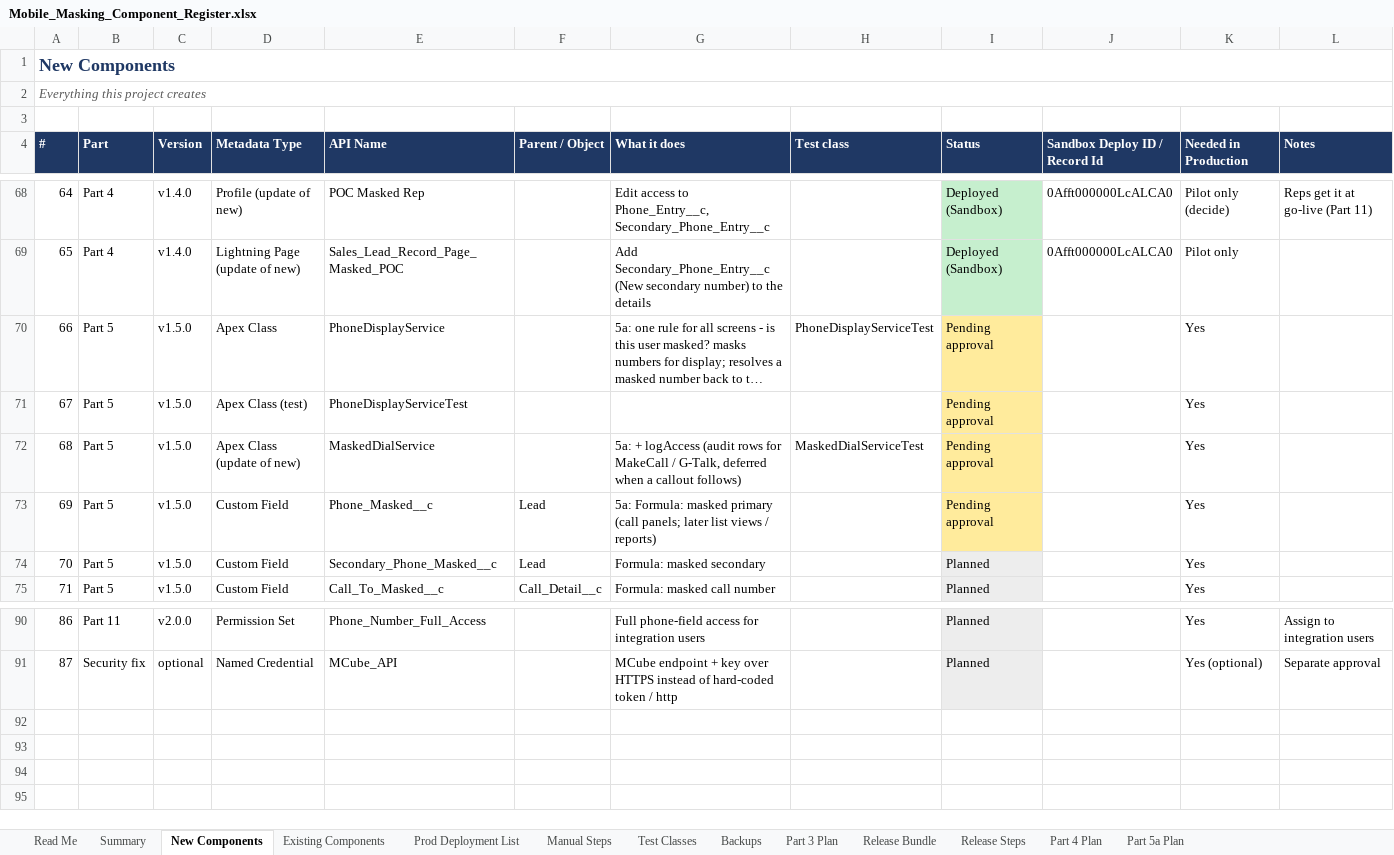
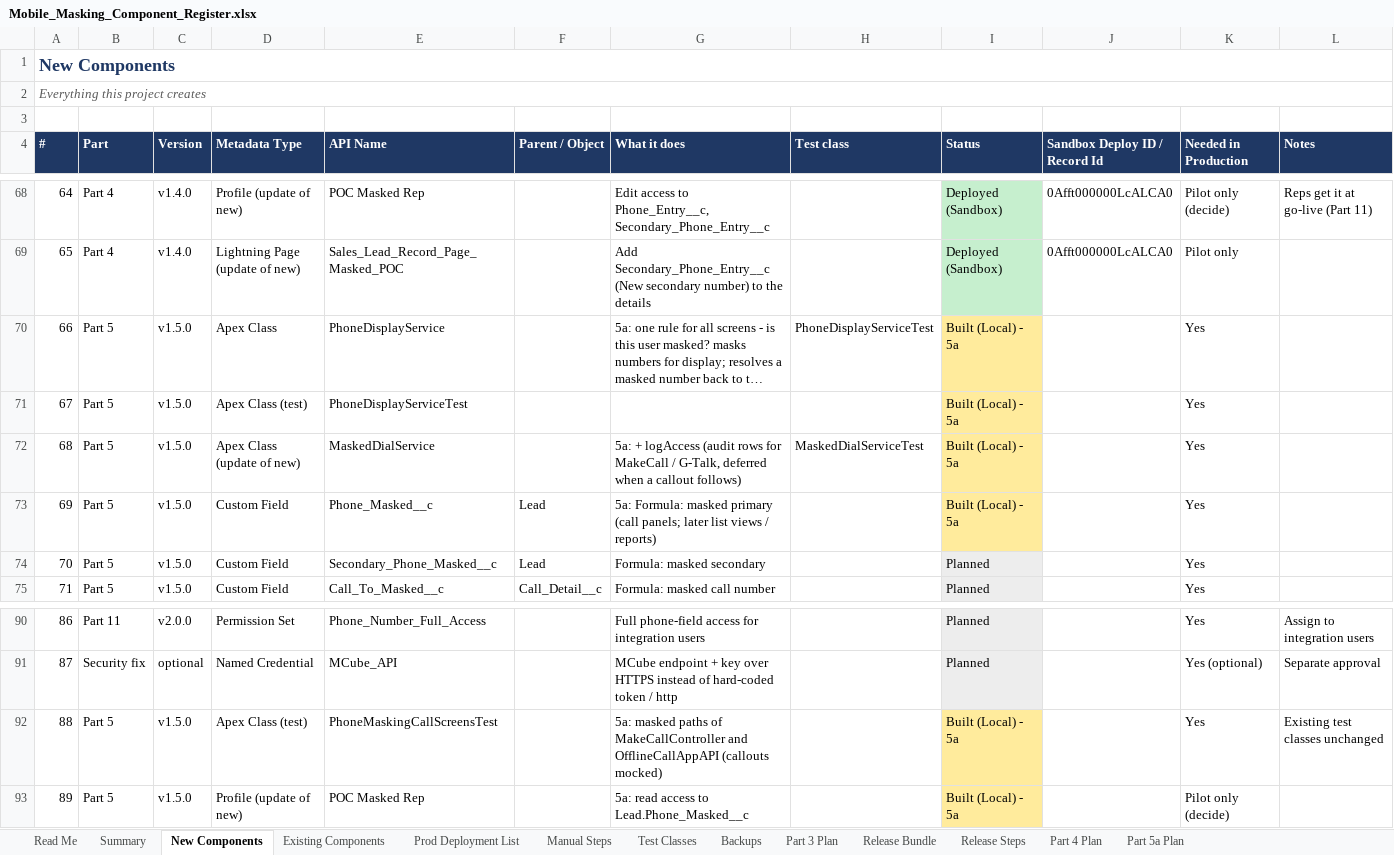
Before and after one commit to ejjigiripraveen-cloud/Mobile-No-masking, an Excel workbook: docs/Mobile_Masking_Component_Register.xlsx, sheet New Components, drawn as a sheet; only a part is shown, gaps mark what is left out; long unchanged cells end in …; values as stored, in another font and other column widths than the file's, no borders; the diff names each change by its address in the sheet, - before the commit and + after, or states it on an @@ line.

```diff
--- a/docs/Mobile_Masking_Component_Register.xlsx (sheet New Components)
+++ b/docs/Mobile_Masking_Component_Register.xlsx (sheet New Components)
-I70:I73 (Status): Pending approval
+I70:I73 (Status): Built (Local) - 5a
+row 92: 88 | Part 5 | v1.5.0 | Apex Class (test) | PhoneMaskingCallScreensTest |  | 5a: masked paths of MakeCallController and OfflineCallAppAPI (callouts mocked) |  | Built (Local) - 5a |  | Yes | Existing test classes unchanged
+row 93: 89 | Part 5 | v1.5.0 | Profile (update of new) | POC Masked Rep |  | 5a: read access to Lead.Phone_Masked__c |  | Built (Local) - 5a |  | Pilot only (decide)
```
Also changed, not shown: sheet Release Bundle, sheet Prod Deployment List, sheet Existing Components, sheet Release Steps, sheet Summary, 44 other files.
